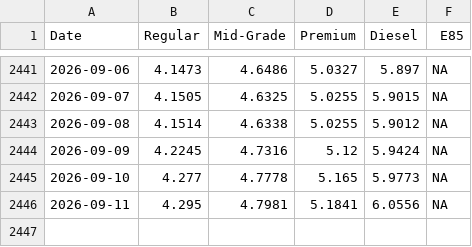
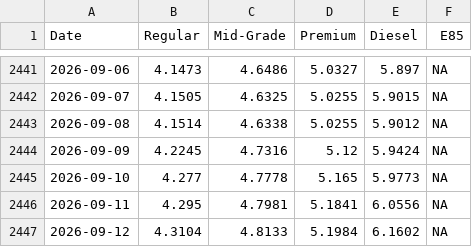
Before and after one commit to cbs-news-data/gas-prices, a CSV file: data/aaa_historical_gas_prices.csv, drawn as a sheet; only a part is shown, gaps mark what is left out; the diff names each change by its address in the sheet, - before the commit and + after, or states it on an @@ line.

```diff
--- a/data/aaa_historical_gas_prices.csv
+++ b/data/aaa_historical_gas_prices.csv
+row 2447: 2026-09-12 | 4.3104 | 4.8133 | 5.1984 | 6.1602 | NA
```
Also changed, not shown: data/aaa_historical_gas_prices_1year.csv, data/aaa_historical_gas_prices_30days.csv, 3 other files.
